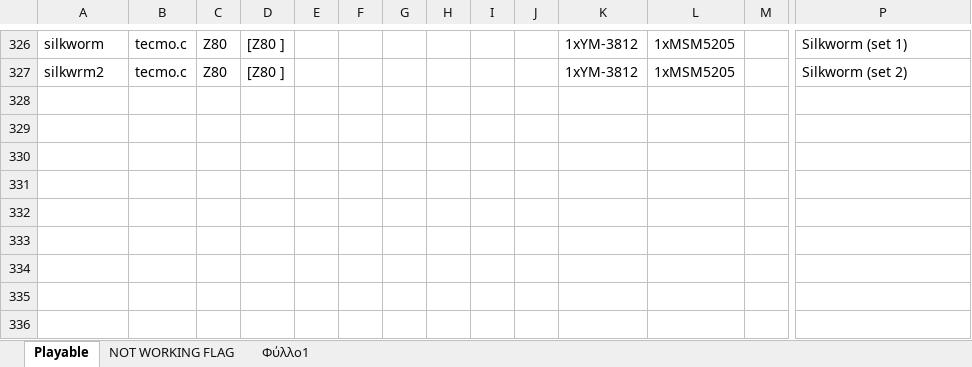
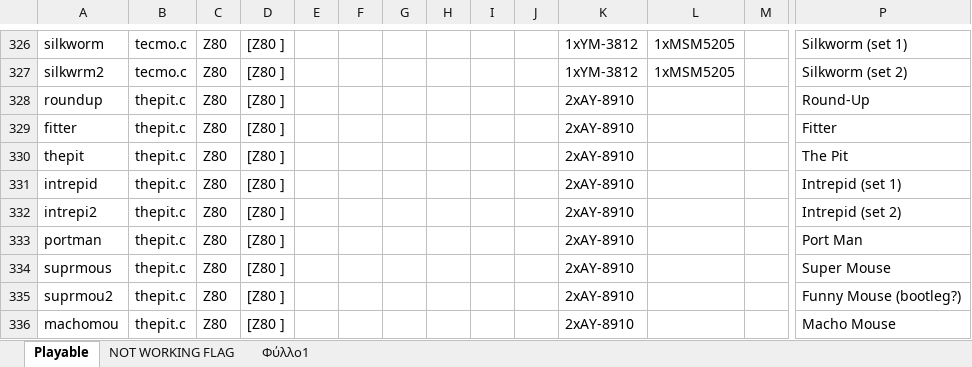
Before and after one commit to georgemoralis/arcadeflex-037b7-deprecated, an Excel workbook: compatibility_list.xlsx, sheet Playable, drawn as a sheet; only a part is shown, gaps mark what is left out; values as stored, in another font and other column widths than the file's, no borders; rows hold the shown columns only; the diff names each change by its address in the sheet, - before the commit and + after, or states it on an @@ line.

Commit message:
Added working thepit driver

```diff
--- a/compatibility_list.xlsx (sheet Playable)
+++ b/compatibility_list.xlsx (sheet Playable)
+row 328: roundup | thepit.c | Z80 | [Z80 ] |  |  |  |  |  |  | 2xAY-8910 |  |  | Round-Up
+row 329: fitter | thepit.c | Z80 | [Z80 ] |  |  |  |  |  |  | 2xAY-8910 |  |  | Fitter
+row 330: thepit | thepit.c | Z80 | [Z80 ] |  |  |  |  |  |  | 2xAY-8910 |  |  | The Pit
+row 331: intrepid | thepit.c | Z80 | [Z80 ] |  |  |  |  |  |  | 2xAY-8910 |  |  | Intrepid (set 1)
+row 332: intrepi2 | thepit.c | Z80 | [Z80 ] |  |  |  |  |  |  | 2xAY-8910 |  |  | Intrepid (set 2)
+row 333: portman | thepit.c | Z80 | [Z80 ] |  |  |  |  |  |  | 2xAY-8910 |  |  | Port Man
+row 334: suprmous | thepit.c | Z80 | [Z80 ] |  |  |  |  |  |  | 2xAY-8910 |  |  | Super Mouse
+row 335: suprmou2 | thepit.c | Z80 | [Z80 ] |  |  |  |  |  |  | 2xAY-8910 |  |  | Funny Mouse (bootleg?)
+row 336: machomou | thepit.c | Z80 | [Z80 ] |  |  |  |  |  |  | 2xAY-8910 |  |  | Macho Mouse
```
Also changed, not shown: sheet Φύλλο1, 14 other files.
